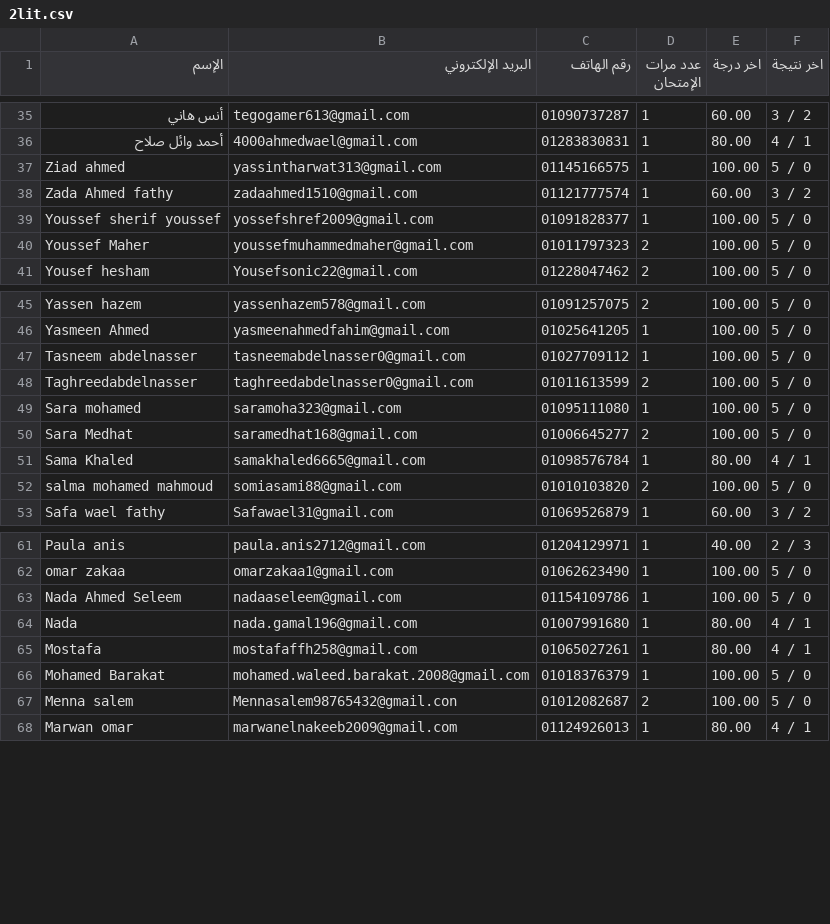
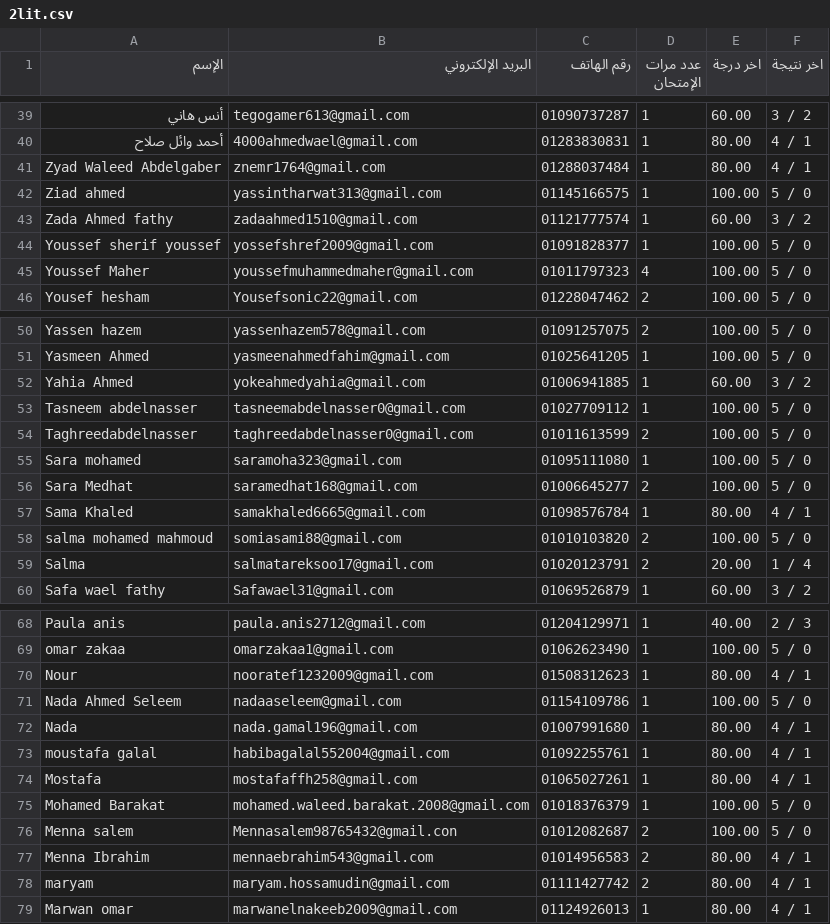
Before and after one commit to Harvovich/Marks-csv, a CSV file: 2lit.csv, drawn as a sheet; only a part is shown, gaps mark what is left out; the diff covers the shown part only.

```diff
--- a/2lit.csv
+++ b/2lit.csv
@@ -36,2 +40,3 @@
 "أحمد وائل صلاح","4000ahmedwael@gmail.com","01283830831","1","80.00","4 / 1"
+"Zyad Waleed Abdelgaber","znemr1764@gmail.com","01288037484","1","80.00","4 / 1"
 "Ziad ahmed","yassintharwat313@gmail.com","01145166575","1","100.00","5 / 0"
@@ -39,3 +44,3 @@
 "Youssef sherif youssef","yossefshref2009@gmail.com","01091828377","1","100.00","5 / 0"
-"Youssef Maher","youssefmuhammedmaher@gmail.com","01011797323","2","100.00","5 / 0"
+"Youssef Maher","youssefmuhammedmaher@gmail.com","01011797323","4","100.00","5 / 0"
 "Yousef hesham","Yousefsonic22@gmail.com","01228047462","2","100.00","5 / 0"
@@ -46,2 +51,3 @@
 "Yasmeen Ahmed","yasmeenahmedfahim@gmail.com","01025641205","1","100.00","5 / 0"
+"Yahia Ahmed","yokeahmedyahia@gmail.com","01006941885","1","60.00","3 / 2"
 "Tasneem abdelnasser","tasneemabdelnasser0@gmail.com","01027709112","1","100.00","5 / 0"
@@ -52,2 +58,3 @@
 "salma mohamed mahmoud","somiasami88@gmail.com","01010103820","2","100.00","5 / 0"
+"Salma","salmatareksoo17@gmail.com","01020123791","2","20.00","1 / 4"
 "Safa wael fathy","Safawael31@gmail.com","01069526879","1","60.00","3 / 2"
@@ -62,4 +69,6 @@
 "omar zakaa","omarzakaa1@gmail.com","01062623490","1","100.00","5 / 0"
+"Nour","nooratef1232009@gmail.com","01508312623","1","80.00","4 / 1"
 "Nada Ahmed Seleem","nadaaseleem@gmail.com","01154109786","1","100.00","5 / 0"
 "Nada","nada.gamal196@gmail.com","01007991680","1","80.00","4 / 1"
+"moustafa galal","habibagalal552004@gmail.com","01092255761","1","80.00","4 / 1"
 "Mostafa","mostafaffh258@gmail.com","01065027261","1","80.00","4 / 1"
@@ -67,2 +76,4 @@
 "Menna salem","Mennasalem98765432@gmail.con","01012082687","2","100.00","5 / 0"
+"Menna Ibrahim","mennaebrahim543@gmail.com","01014956583","2","80.00","4 / 1"
+"maryam","maryam.hossamudin@gmail.com","01111427742","2","80.00","4 / 1"
 "Marwan omar","marwanelnakeeb2009@gmail.com","01124926013","1","80.00","4 / 1"
```
Also changed, not shown: 10 added rows and 4 edited cells elsewhere in this file.
